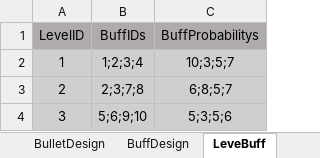
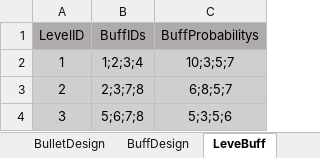
Before and after one commit to sqz778899/MLGame, an Excel workbook: Boom/Excel/CommonDesign.xlsx, sheet LeveBuff, drawn as a sheet; values as stored, in another font and other column widths than the file's, no borders; the diff names each change by its address in the sheet, - before the commit and + after, or states it on an @@ line.

```diff
--- a/Boom/Excel/CommonDesign.xlsx (sheet LeveBuff)
+++ b/Boom/Excel/CommonDesign.xlsx (sheet LeveBuff)
-B4 (BuffIDs): 5;6;9;10
+B4 (BuffIDs): 5;6;7;8
```
Also changed, not shown: sheet BuffDesign, other sheet tabs, 29 other files.
